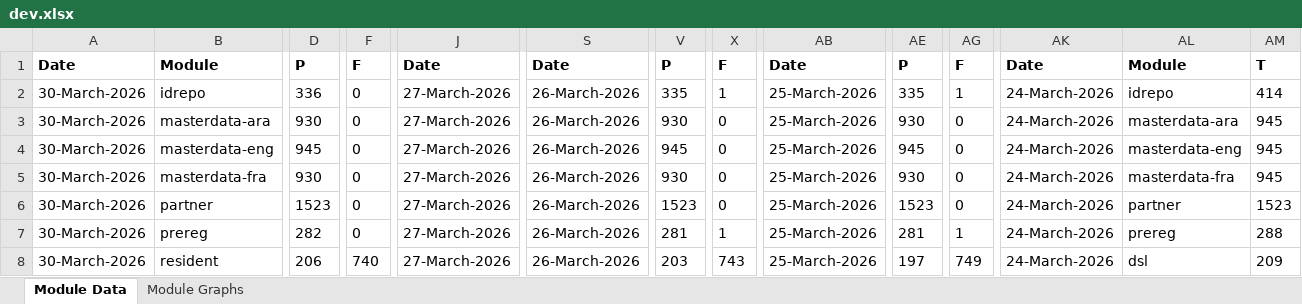
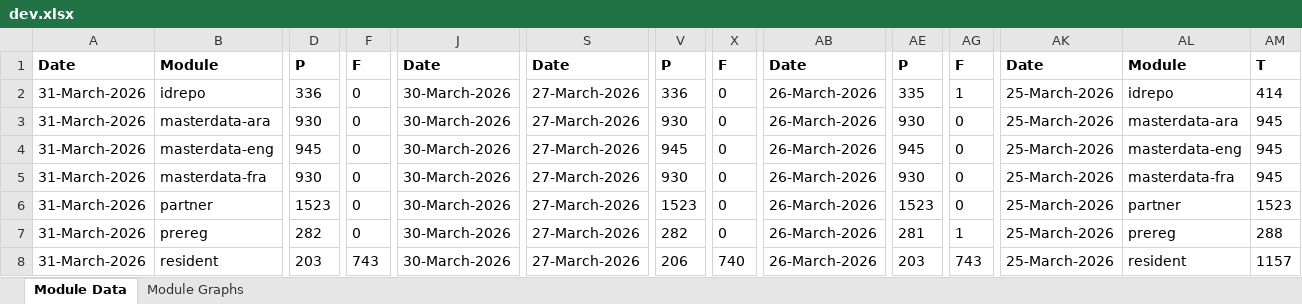
Before and after one commit to mosip/test-management, an Excel workbook: minio-report-tracker/xlxs/dev.xlsx, sheet Module Data, drawn as a sheet; only a part is shown, gaps mark what is left out; values as stored, in another font and other column widths than the file's, no borders; the diff covers the shown part only; the diff names each change by its address in the sheet, - before the commit and + after, or states it on an @@ line.

```diff
--- a/minio-report-tracker/xlxs/dev.xlsx (sheet Module Data)
+++ b/minio-report-tracker/xlxs/dev.xlsx (sheet Module Data)
-A2:A8: 30-March-2026
+A2:A8: 31-March-2026
-J2:J8: 27-March-2026
+J2:J8: 30-March-2026
-S2:S8: 26-March-2026
+S2:S8: 27-March-2026
-V2: 335
+V2: 336
-X2: 1
+X2: 0
-AB2:AB8: 25-March-2026
+AB2:AB8: 26-March-2026
-AK2:AK8: 24-March-2026
+AK2:AK8: 25-March-2026
-V7: 281
+V7: 282
-X7: 1
+X7: 0
-D8: 206
+D8: 203
-F8: 740
+F8: 743
-V8: 203
+V8: 206
-X8: 743
+X8: 740
-AE8: 197
+AE8: 203
-AG8: 749
+AG8: 743
-AL8: dsl
+AL8: resident
-AM8: 209
+AM8: 1157
```
Also changed, not shown: 5 edited cells elsewhere in this sheet, charts or pictures, minio-report-tracker/xlxs/collab.xlsx, minio-report-tracker/xlxs/dev11.xlsx, 15 other files.
